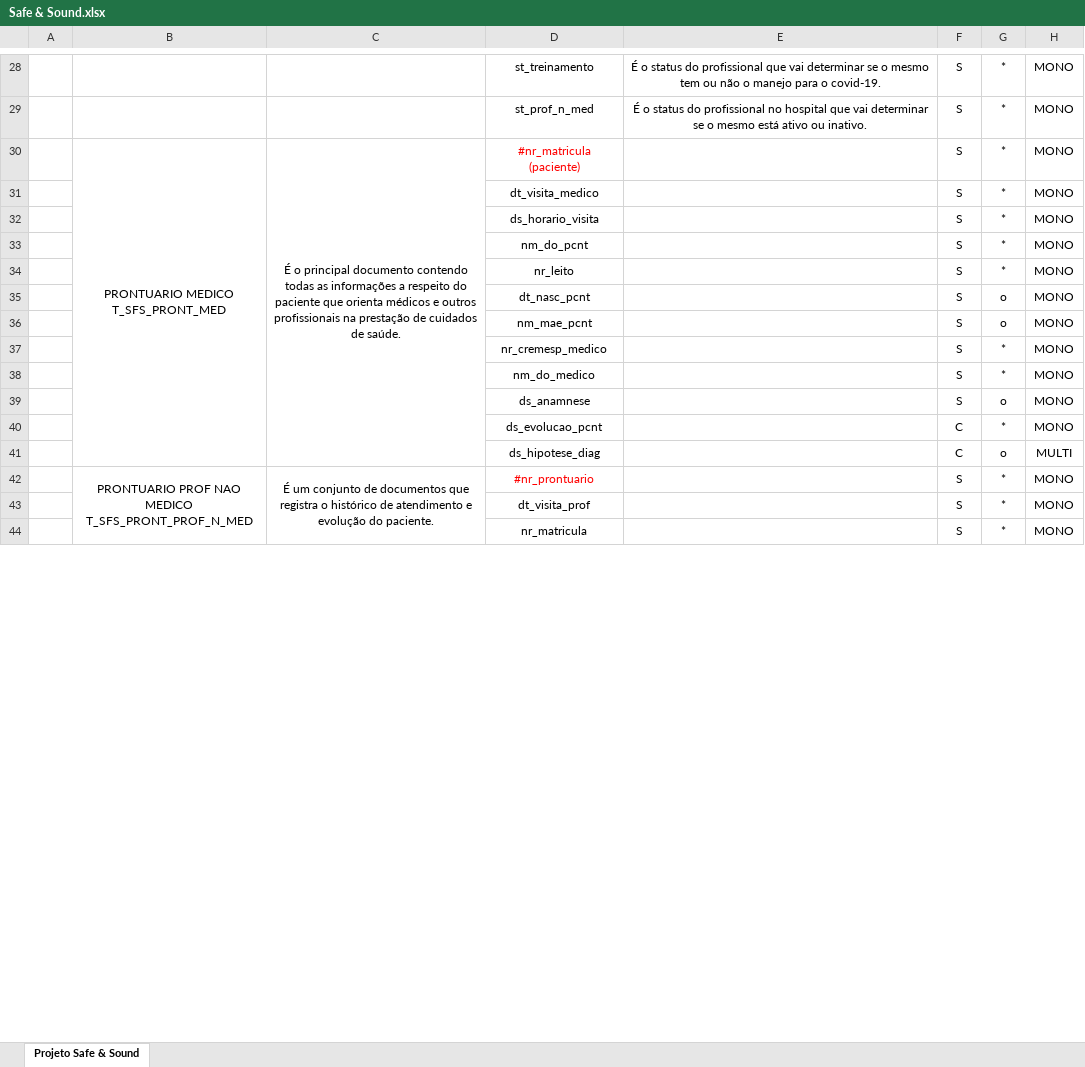
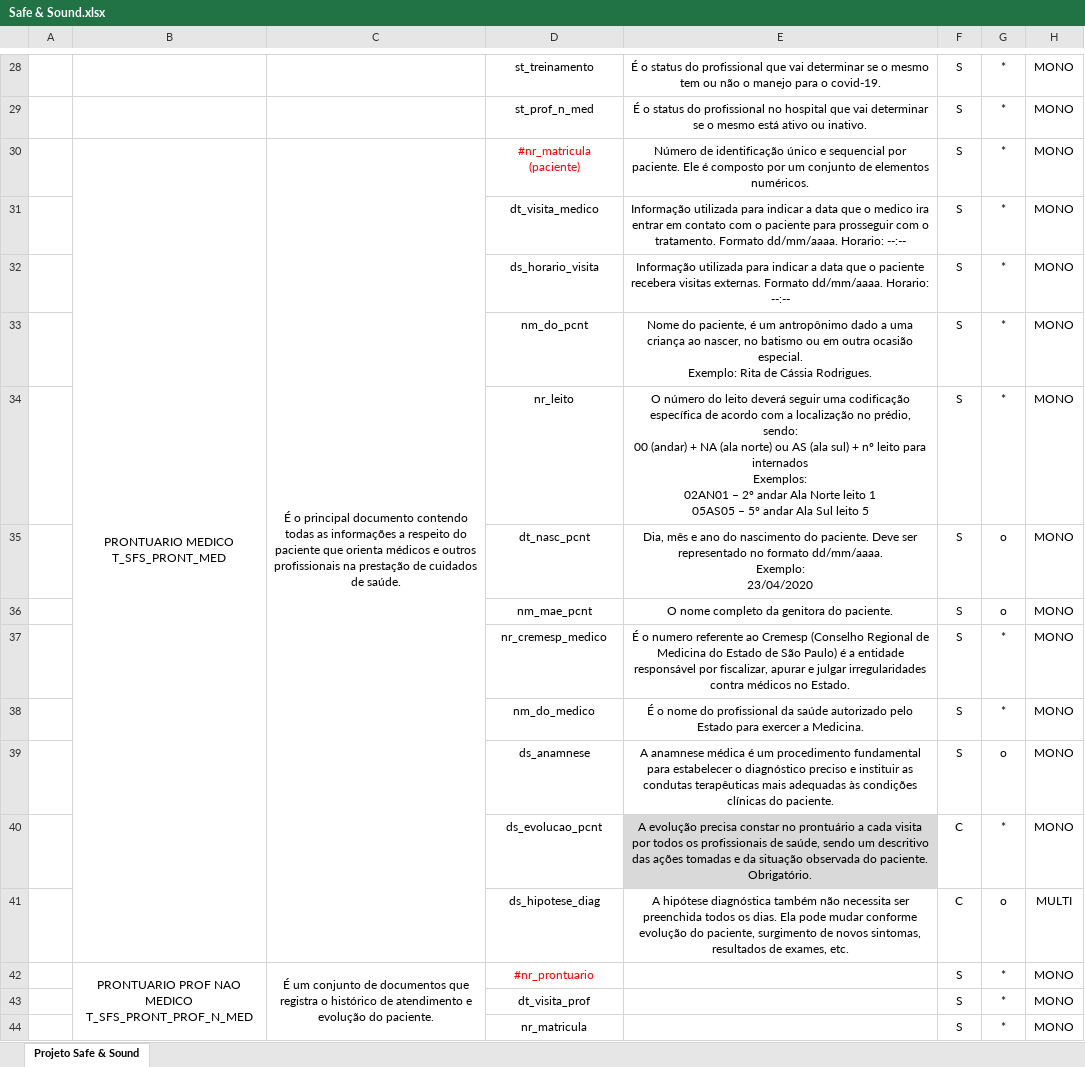
Before and after one commit to Poagilers/-ATV1-DMSQL, an Excel workbook: Arquivos Excel/Safe & Sound.xlsx, sheet Projeto Safe & Sound, drawn as a sheet; only a part is shown, gaps mark what is left out; values as stored, in another font and other column widths than the file's, no borders; conditional formats not drawn; ↵ is a line break in a cell; the diff names each change by its address in the sheet, - before the commit and + after, or states it on an @@ line.

Commit message:
Terceira versão tabela SFS - Gustavo
Complementação da linha prontuario medico.

```diff
--- a/Arquivos Excel/Safe & Sound.xlsx (sheet Projeto Safe & Sound)
+++ b/Arquivos Excel/Safe & Sound.xlsx (sheet Projeto Safe & Sound)
-E30: (empty)
+E30: Número de identificação único e sequencial por paciente. Ele é composto por um conjunto de elementos numéricos.
-E31: (empty)
+E31: Informação utilizada para indicar a data que o medico ira entrar em contato com o paciente para prosseguir com o tratamento. Formato dd/mm/aaaa. Horario: --:--
-E32: (empty)
+E32: Informação utilizada para indicar a data que o paciente recebera visitas externas. Formato dd/mm/aaaa. Horario: --:--
-E33: (empty)
+E33: Nome do paciente, é um antropônimo dado a uma criança ao nascer, no batismo ou em outra ocasião especial. ↵ Exemplo: Rita de Cássia Rodrigues.
-E34: (empty)
+E34: O número do leito deverá seguir uma codificação específica de acordo com a localização no prédio, sendo: ↵ 00 (andar) + NA (ala norte) ou AS (ala sul) + nº leito para internados ↵ Exemplos: ↵ 02AN01 – 2º andar Ala Norte leito 1 ↵ 05AS05 – 5º andar Ala Sul leito 5
-E35: (empty)
+E35: Dia, mês e ano do nascimento do paciente. Deve ser representado no formato dd/mm/aaaa. ↵ Exemplo: ↵ 23/04/2020
-E36: (empty)
+E36: O nome completo da genitora do paciente.
-E37: (empty)
+E37: É o numero referente ao Cremesp (Conselho Regional de Medicina do Estado de São Paulo) é a entidade responsável por fiscalizar, apurar e julgar irregularidades contra médicos no Estado.
-E38: (empty)
+E38: É o nome do profissional da saúde autorizado pelo Estado para exercer a Medicina.
-E39: (empty)
+E39: A anamnese médica é um procedimento fundamental para estabelecer o diagnóstico preciso e instituir as condutas terapêuticas mais adequadas às condições clínicas do paciente.
-E40: (empty)
+E40: A evolução precisa constar no prontuário a cada visita por todos os profissionais de saúde, sendo um descritivo das ações tomadas e da situação observada do paciente. Obrigatório.
-E40 fill: none
+E40 fill: #D9D9D9
-E41: (empty)
+E41: A hipótese diagnóstica também não necessita ser preenchida todos os dias. Ela pode mudar conforme evolução do paciente, surgimento de novos sintomas, resultados de exames, etc.
```
